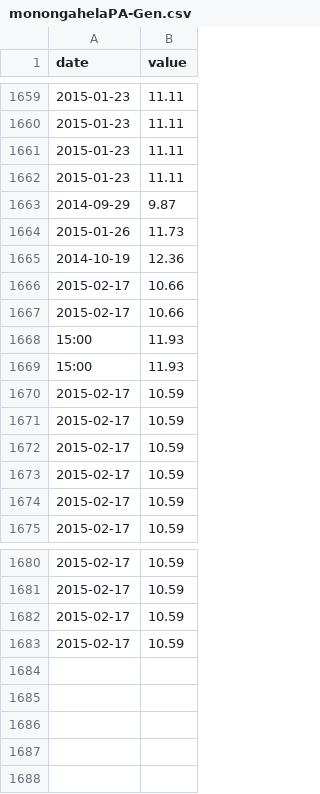
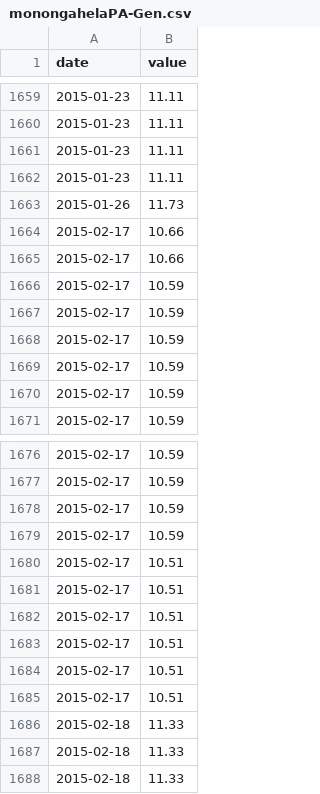
Before and after one commit to CMP-Studio/CSC-h2Oh, a CSV file: riverData/monongahelaPA-Gen.csv, drawn as a sheet; only a part is shown, gaps mark what is left out.

Commit message:
Data Dashboard: added date parsing for saving gauge height date

```diff
--- a/riverData/monongahelaPA-Gen.csv
+++ b/riverData/monongahelaPA-Gen.csv
@@ -1662,9 +1662,5 @@ date,value
 2015-01-23,11.11
-2014-09-29,9.87
 2015-01-26,11.73
-2014-10-19,12.36
 2015-02-17,10.66
 2015-02-17,10.66
-15:00,11.93
-15:00,11.93
 2015-02-17,10.59
@@ -1683 +1679,10 @@ date,value
 2015-02-17,10.59
+2015-02-17,10.51
+2015-02-17,10.51
+2015-02-17,10.51
+2015-02-17,10.51
+2015-02-17,10.51
+2015-02-17,10.51
+2015-02-18,11.33
+2015-02-18,11.33
+2015-02-18,11.33
```
Also changed, not shown: riverData/alleghenyPA-Gen.csv, riverData/ohioPA-Gen.csv, 10 other files.
